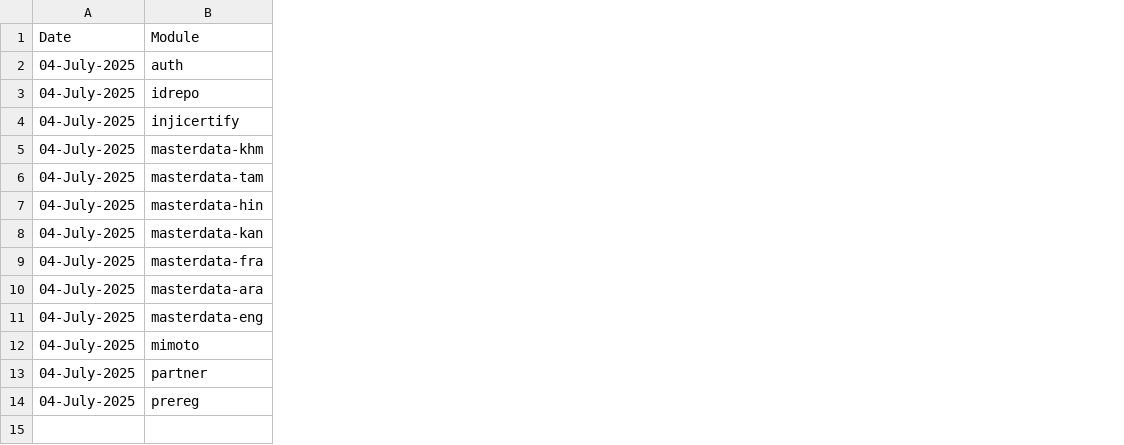
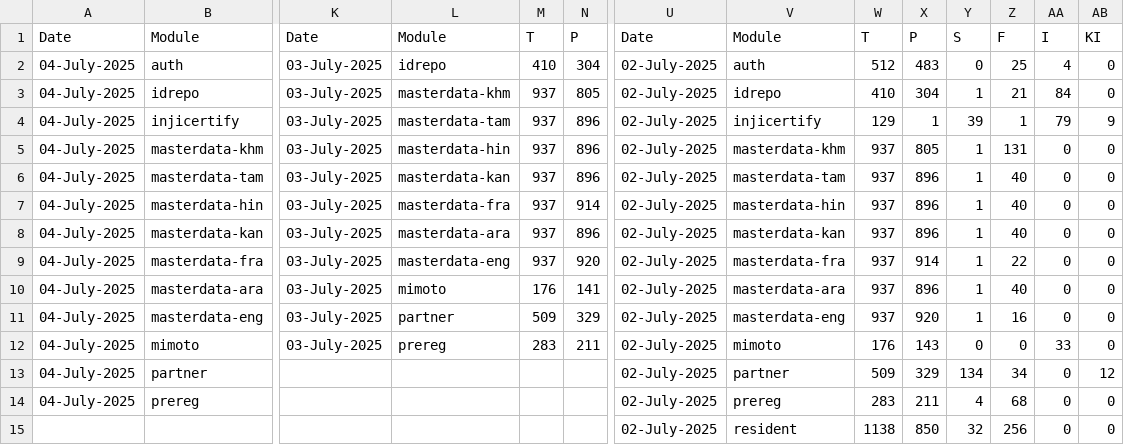
Before and after one commit to shubham17998/minio-report-tracker, a CSV file: minio-report-tracker/spreadsheet/released.csv, drawn as a sheet; only a part is shown, gaps mark what is left out; rows hold the shown columns only; the diff covers the shown part only; the diff names each change by its address in the sheet, - before the commit and + after, or states it on an @@ line.

```diff
--- a/minio-report-tracker/spreadsheet/released.csv
+++ b/minio-report-tracker/spreadsheet/released.csv
+column K, rows 1-12: Date | 03-July-2025 | 03-July-2025 | 03-July-2025 | 03-July-2025 | 03-July-2025 | 03-July-2025 | 03-July-2025 | 03-July-2025 | 03-July-2025 | 03-July-2025 | 03-July-2025
+column L, rows 1-12: Module | idrepo | masterdata-khm | masterdata-tam | masterdata-hin | masterdata-kan | masterdata-fra | masterdata-ara | masterdata-eng | mimoto | partner | prereg
+column M, rows 1-12: T | 410 | 937 | 937 | 937 | 937 | 937 | 937 | 937 | 176 | 509 | 283
+column N, rows 1-12: P | 304 | 805 | 896 | 896 | 896 | 914 | 896 | 920 | 141 | 329 | 211
+column U, rows 1-14: Date | 02-July-2025 | 02-July-2025 | 02-July-2025 | 02-July-2025 | 02-July-2025 | 02-July-2025 | 02-July-2025 | 02-July-2025 | 02-July-2025 | 02-July-2025 | 02-July-2025 | 02-July-2025 | 02-July-2025
+column V, rows 1-14: Module | auth | idrepo | injicertify | masterdata-khm | masterdata-tam | masterdata-hin | masterdata-kan | masterdata-fra | masterdata-ara | masterdata-eng | mimoto | partner | prereg
+column W, rows 1-14: T | 512 | 410 | 129 | 937 | 937 | 937 | 937 | 937 | 937 | 937 | 176 | 509 | 283
+column X, rows 1-14: P | 483 | 304 | 1 | 805 | 896 | 896 | 896 | 914 | 896 | 920 | 143 | 329 | 211
+column Y, rows 1-14: S | 0 | 1 | 39 | 1 | 1 | 1 | 1 | 1 | 1 | 1 | 0 | 134 | 4
+column Z, rows 1-14: F | 25 | 21 | 1 | 131 | 40 | 40 | 40 | 22 | 40 | 16 | 0 | 34 | 68
+column AA, rows 1-14: I | 4 | 84 | 79 | 0 | 0 | 0 | 0 | 0 | 0 | 0 | 33 | 0 | 0
+column AB, rows 1-14: KI | 0 | 0 | 9 | 0 | 0 | 0 | 0 | 0 | 0 | 0 | 0 | 12 | 0
+row 15:  |  |  |  |  |  | 02-July-2025 | resident | 1138 | 850 | 32 | 256 | 0 | 0
```
Also changed, not shown: 28 added columns elsewhere in this file, minio-report-tracker/spreadsheet/cellbox21.csv, minio-report-tracker/spreadsheet/dev-int.csv, 2 other files.
